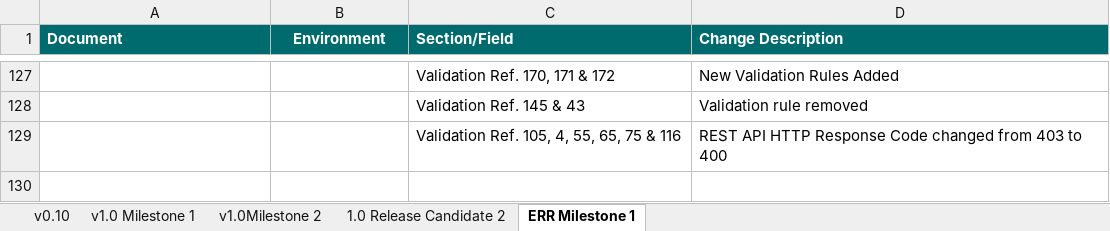
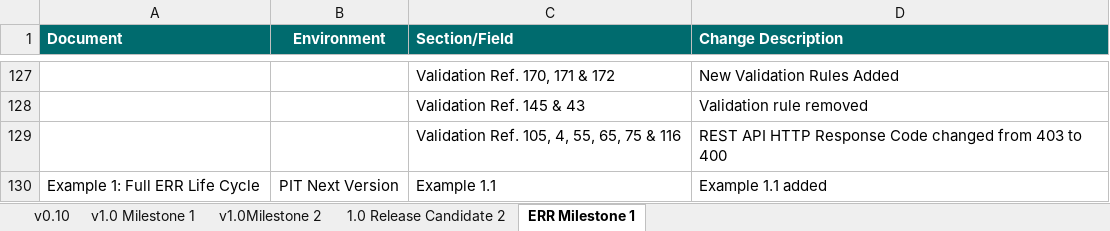
Before and after one commit to revtestaccount/paye-employers-documentation, an Excel workbook: PIT4/Schema Publication Changelog.xlsx, sheet ERR Milestone 1, drawn as a sheet; only a part is shown, gaps mark what is left out; values as stored, in another font and other column widths than the file's, no borders; the diff names each change by its address in the sheet, - before the commit and + after, or states it on an @@ line.

Commit message:
example updates

```diff
--- a/PIT4/Schema Publication Changelog.xlsx (sheet ERR Milestone 1)
+++ b/PIT4/Schema Publication Changelog.xlsx (sheet ERR Milestone 1)
+row 130: Example 1: Full ERR Life Cycle | PIT Next Version | Example 1.1 | Example 1.1 added
```
Also changed, not shown: 3 other files.
